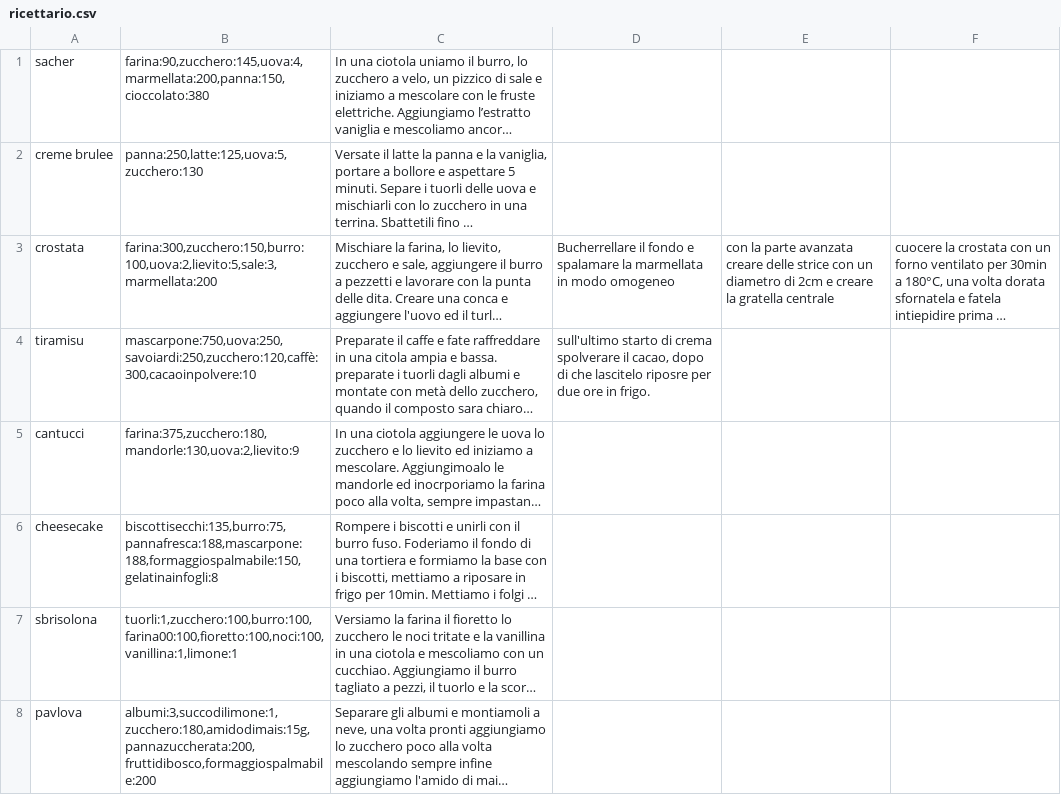
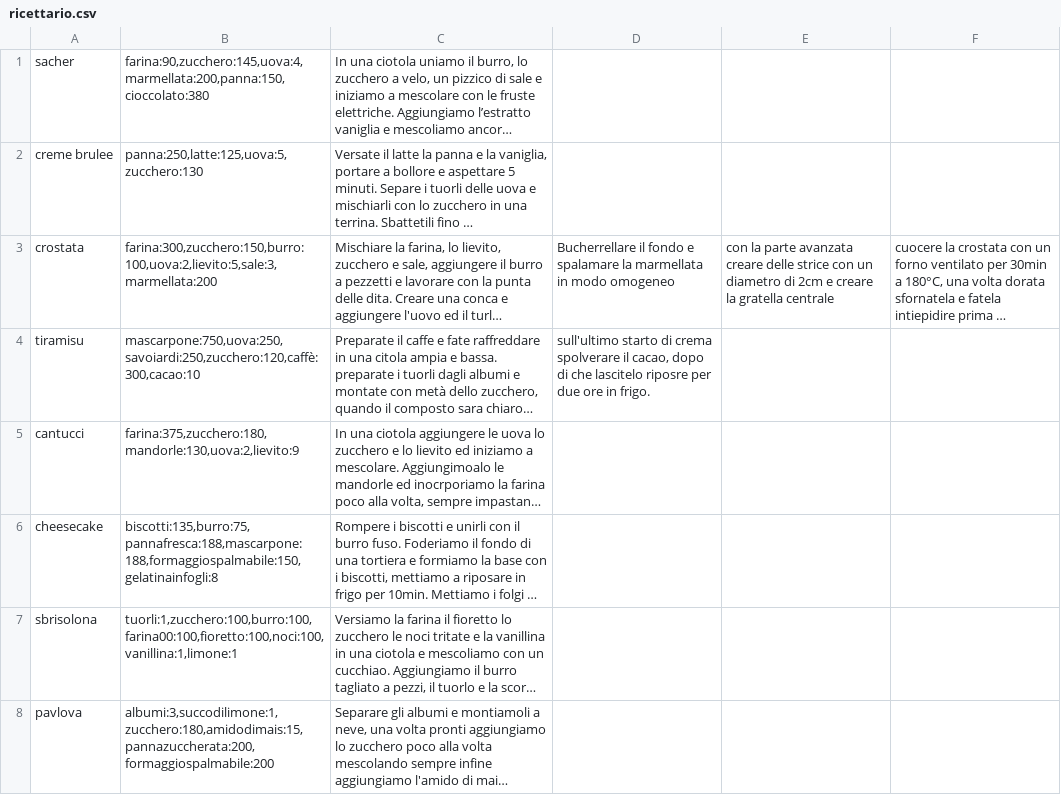
Before and after one commit to SimoneBassanellii/Progetto_C-_-1, a CSV file: Progetto_C++_ 1/ricettario.csv, drawn as a sheet; long unchanged cells end in …; the diff names each change by its address in the sheet, - before the commit and + after, or states it on an @@ line.

```diff
--- a/Progetto_C++_ 1/ricettario.csv
+++ b/Progetto_C++_ 1/ricettario.csv
-B4: mascarpone:750,uova:250,savoiardi:250,zucchero:120,caffè:300,cacaoinpolvere:10
+B4: mascarpone:750,uova:250,savoiardi:250,zucchero:120,caffè:300,cacao:10
-B6: biscottisecchi:135,burro:75,pannafresca:188,mascarpone:188,formaggiospalmabile:150,gelatinainfogli:8
+B6: biscotti:135,burro:75,pannafresca:188,mascarpone:188,formaggiospalmabile:150,gelatinainfogli:8
-B8: albumi:3,succodilimone:1,zucchero:180,amidodimais:15g,pannazuccherata:200,fruttidibosco,formaggiospalmabile:200
+B8: albumi:3,succodilimone:1,zucchero:180,amidodimais:15,pannazuccherata:200,formaggiospalmabile:200
```
Also changed, not shown: 3 other files.
